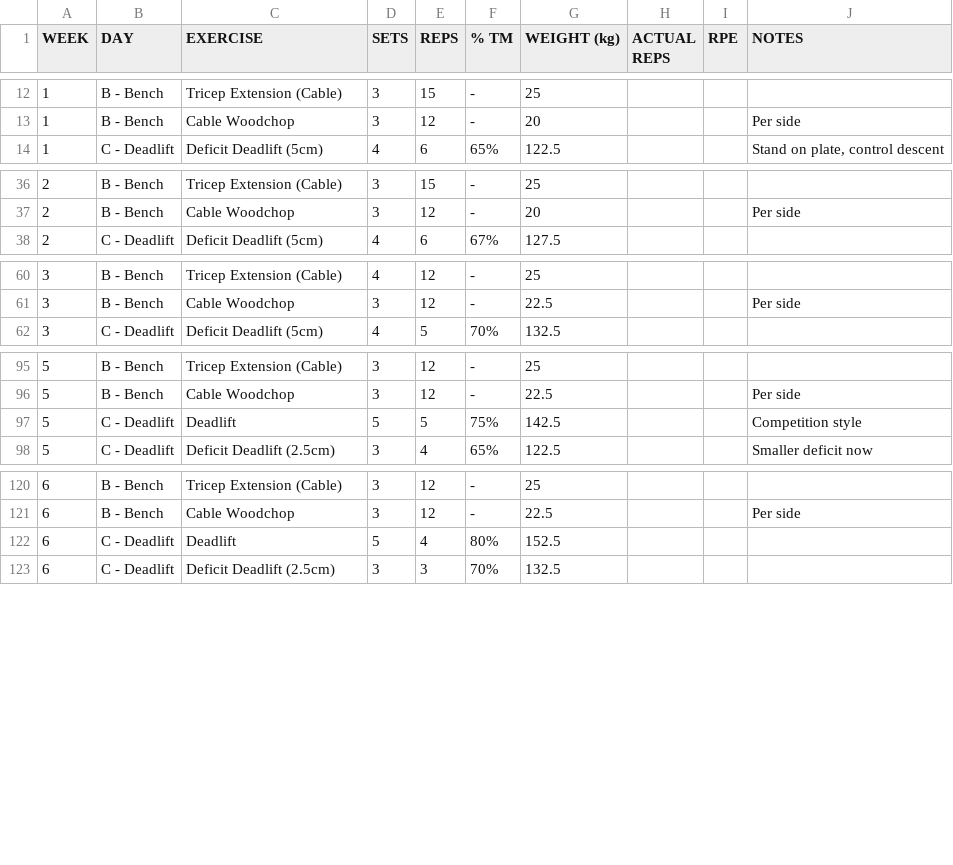
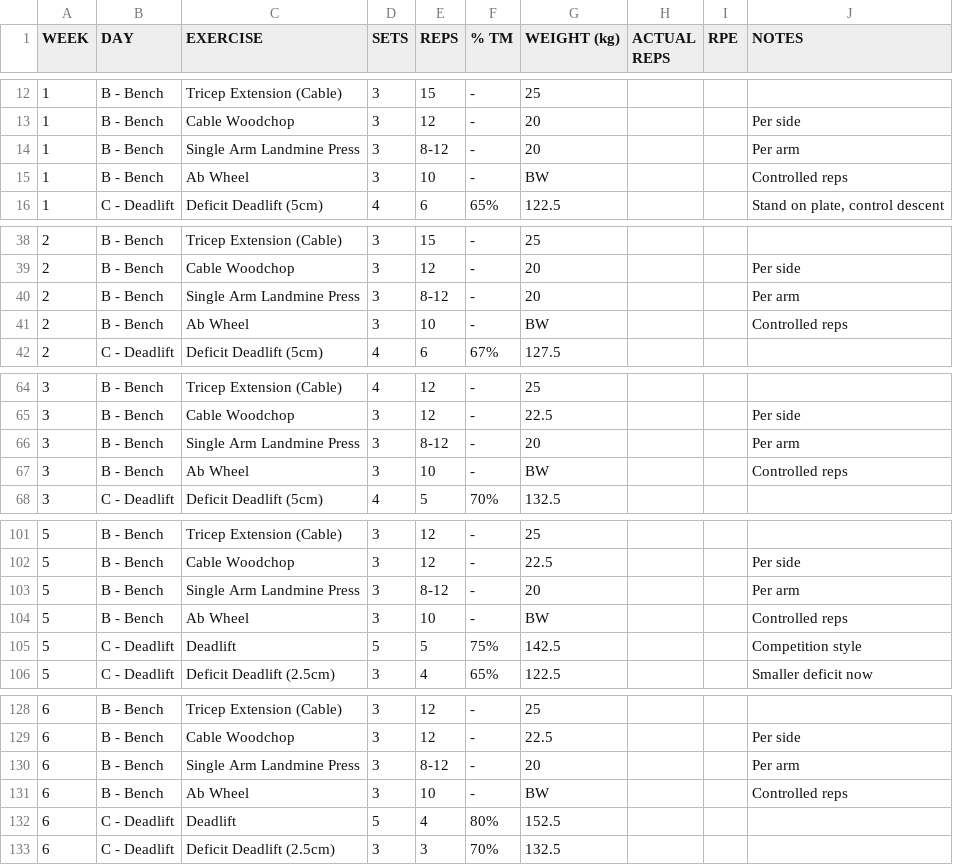
Before and after one commit to kieran-osgood/hevy-import, a CSV file: 16-week-powerlifting-phase2.csv, drawn as a sheet; only a part is shown, gaps mark what is left out; the diff covers the shown part only.

```diff
--- a/16-week-powerlifting-phase2.csv
+++ b/16-week-powerlifting-phase2.csv
@@ -13,2 +13,4 @@ WEEK,DAY,EXERCISE,SETS,REPS,% TM,WEIGHT (kg),ACTUAL REPS,RPE,NOTES
 1,B - Bench,Cable Woodchop,3,12,-,20,,,Per side
+1,B - Bench,Single Arm Landmine Press,3,8-12,-,20,,,Per arm
+1,B - Bench,Ab Wheel,3,10,-,BW,,,Controlled reps
 1,C - Deadlift,Deficit Deadlift (5cm),4,6,65%,122.5,,,"Stand on plate, control descent"
@@ -37,2 +39,4 @@ WEEK,DAY,EXERCISE,SETS,REPS,% TM,WEIGHT (kg),ACTUAL REPS,RPE,NOTES
 2,B - Bench,Cable Woodchop,3,12,-,20,,,Per side
+2,B - Bench,Single Arm Landmine Press,3,8-12,-,20,,,Per arm
+2,B - Bench,Ab Wheel,3,10,-,BW,,,Controlled reps
 2,C - Deadlift,Deficit Deadlift (5cm),4,6,67%,127.5,,,
@@ -61,2 +65,4 @@ WEEK,DAY,EXERCISE,SETS,REPS,% TM,WEIGHT (kg),ACTUAL REPS,RPE,NOTES
 3,B - Bench,Cable Woodchop,3,12,-,22.5,,,Per side
+3,B - Bench,Single Arm Landmine Press,3,8-12,-,20,,,Per arm
+3,B - Bench,Ab Wheel,3,10,-,BW,,,Controlled reps
 3,C - Deadlift,Deficit Deadlift (5cm),4,5,70%,132.5,,,
@@ -96,2 +102,4 @@ WEEK,DAY,EXERCISE,SETS,REPS,% TM,WEIGHT (kg),ACTUAL REPS,RPE,NOTES
 5,B - Bench,Cable Woodchop,3,12,-,22.5,,,Per side
+5,B - Bench,Single Arm Landmine Press,3,8-12,-,20,,,Per arm
+5,B - Bench,Ab Wheel,3,10,-,BW,,,Controlled reps
 5,C - Deadlift,Deadlift,5,5,75%,142.5,,,Competition style
@@ -121,2 +129,4 @@ WEEK,DAY,EXERCISE,SETS,REPS,% TM,WEIGHT (kg),ACTUAL REPS,RPE,NOTES
 6,B - Bench,Cable Woodchop,3,12,-,22.5,,,Per side
+6,B - Bench,Single Arm Landmine Press,3,8-12,-,20,,,Per arm
+6,B - Bench,Ab Wheel,3,10,-,BW,,,Controlled reps
 6,C - Deadlift,Deadlift,5,4,80%,152.5,,,
```
Also changed, not shown: 6 added rows elsewhere in this file, 2 other files.
